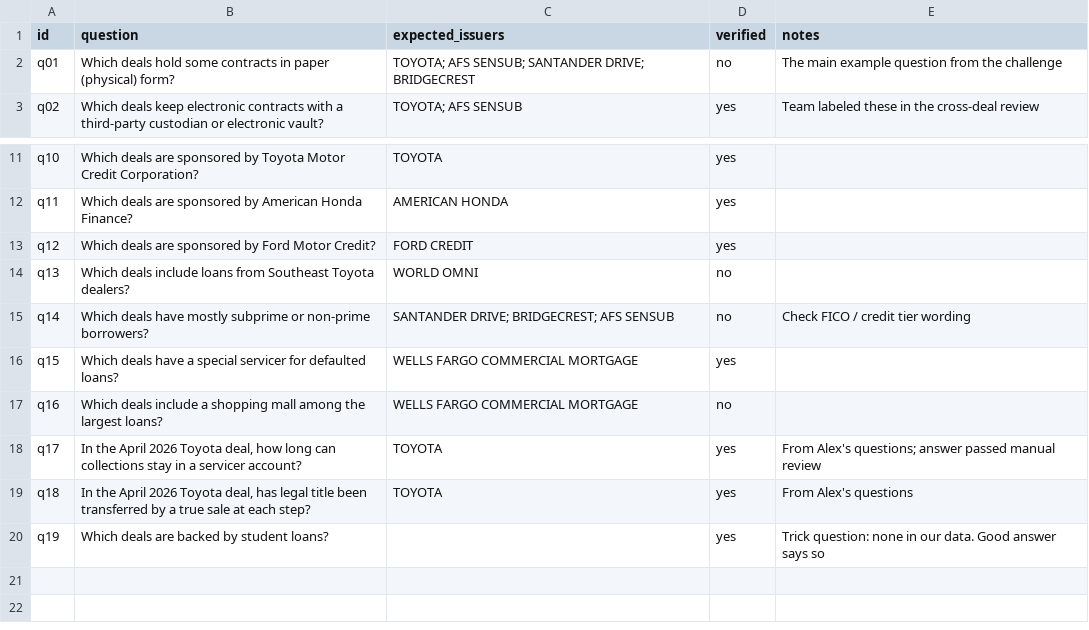
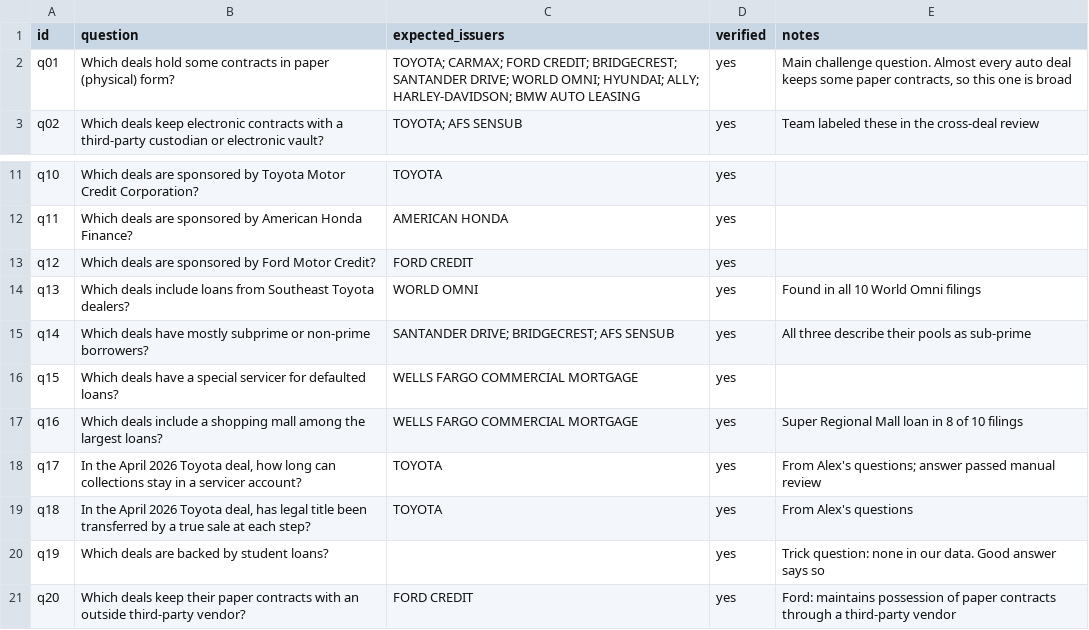
Before and after one commit to Break-Through-Tech/PIMCO-1C-ai-surveillance-analysis-based-on-abs-prospectuses, a CSV file: eval/test_questions.csv, drawn as a sheet; only a part is shown, gaps mark what is left out.

Commit message:
Verify test question answers

```diff
--- a/eval/test_questions.csv
+++ b/eval/test_questions.csv
@@ -1,3 +1,3 @@
 id,question,expected_issuers,verified,notes
-q01,"Which deals hold some contracts in paper (physical) form?","TOYOTA; AFS SENSUB; SANTANDER DRIVE; BRIDGECREST",no,"The main example question from the challenge"
+q01,"Which deals hold some contracts in paper (physical) form?","TOYOTA; CARMAX; FORD CREDIT; BRIDGECREST; SANTANDER DRIVE; WORLD OMNI; HYUNDAI; ALLY; HARLEY-DAVIDSON; BMW AUTO LEASING",yes,"Main challenge question. Almost every auto deal keeps some paper contracts, so this one is broad"
 q02,"Which deals keep electronic contracts with a third-party custodian or electronic vault?","TOYOTA; AFS SENSUB",yes,"Team labeled these in the cross-deal review"
@@ -13,6 +13,6 @@ q11,"Which deals are sponsored by American Honda Finance?","AMERICAN HONDA",yes,
 q12,"Which deals are sponsored by Ford Motor Credit?","FORD CREDIT",yes,""
-q13,"Which deals include loans from Southeast Toyota dealers?","WORLD OMNI",no,""
-q14,"Which deals have mostly subprime or non-prime borrowers?","SANTANDER DRIVE; BRIDGECREST; AFS SENSUB",no,"Check FICO / credit tier wording"
+q13,"Which deals include loans from Southeast Toyota dealers?","WORLD OMNI",yes,"Found in all 10 World Omni filings"
+q14,"Which deals have mostly subprime or non-prime borrowers?","SANTANDER DRIVE; BRIDGECREST; AFS SENSUB",yes,"All three describe their pools as sub-prime"
 q15,"Which deals have a special servicer for defaulted loans?","WELLS FARGO COMMERCIAL MORTGAGE",yes,""
-q16,"Which deals include a shopping mall among the largest loans?","WELLS FARGO COMMERCIAL MORTGAGE",no,""
+q16,"Which deals include a shopping mall among the largest loans?","WELLS FARGO COMMERCIAL MORTGAGE",yes,"Super Regional Mall loan in 8 of 10 filings"
 q17,"In the April 2026 Toyota deal, how long can collections stay in a servicer account?","TOYOTA",yes,"From Alex's questions; answer passed manual review"
@@ -20 +20,2 @@ q18,"In the April 2026 Toyota deal, has legal title been transferred by a true s
 q19,"Which deals are backed by student loans?","",yes,"Trick question: none in our data. Good answer says so"
+q20,"Which deals keep their paper contracts with an outside third-party vendor?","FORD CREDIT",yes,"Ford: maintains possession of paper contracts through a third-party vendor"
```
